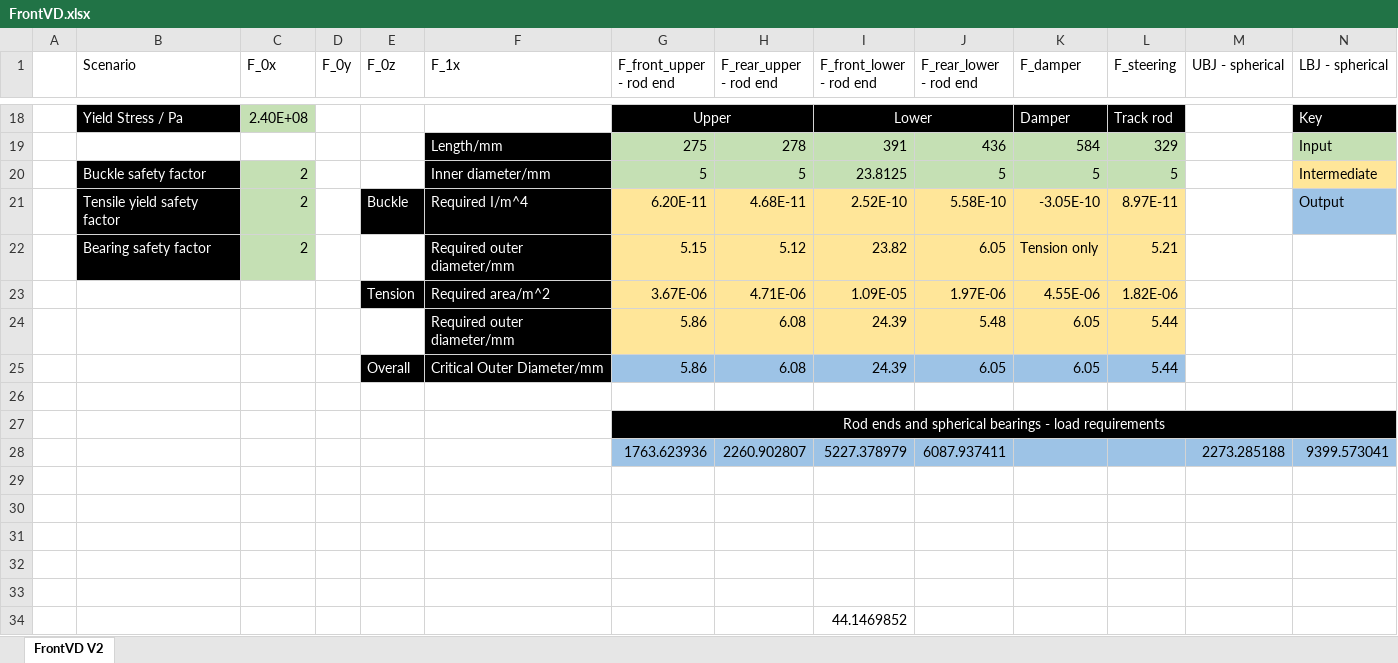
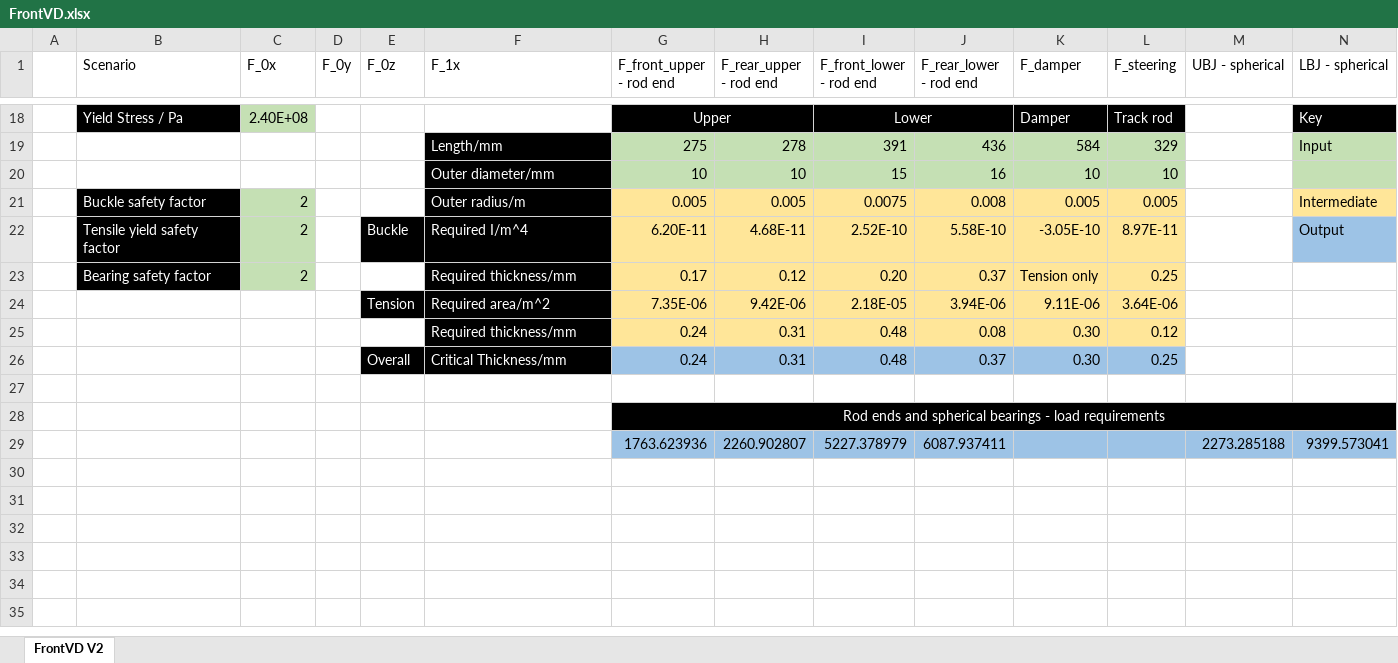
Before and after one commit to greenshields1/wishbone-forces, an Excel workbook: FrontVD.xlsx, sheet FrontVD V2, drawn as a sheet; only a part is shown, gaps mark what is left out; values as stored, in another font and other column widths than the file's, no borders; removed rows and columns are numbered as before the commit, all else as after; the diff names each change by its address in the sheet, - before the commit and + after, or states it on an @@ line.

```diff
--- a/FrontVD.xlsx (sheet FrontVD V2)
+++ b/FrontVD.xlsx (sheet FrontVD V2)
+row 20:  |  |  |  |  | Outer diameter/mm | 10 | 10 | 15 | 16 | 10 | 10
-F21 (F_1x): Inner diameter/mm
+F21 (F_1x): Outer radius/m
-G21 (F_front_upper - rod end): 5
+G21 (F_front_upper - rod end): 0.005
-G21:L21 fill: #C5E0B4
+G21:L21 fill: #FFE699
-H21 (F_rear_upper - rod end): 5
+H21 (F_rear_upper - rod end): 0.005
-I21 (F_front_lower - rod end): 23.8125
+I21 (F_front_lower - rod end): 0.0075
-J21 (F_rear_lower - rod end): 5
+J21 (F_rear_lower - rod end): 0.008
-K21 (F_damper): 5
+K21 (F_damper): 0.005
-L21 (F_steering): 5
+L21 (F_steering): 0.005
-F23 (F_1x): Required outer diameter/mm
+F23 (F_1x): Required thickness/mm
-G23 (F_front_upper - rod end): 5.15
+G23 (F_front_upper - rod end): 0.17
-H23 (F_rear_upper - rod end): 5.12
+H23 (F_rear_upper - rod end): 0.12
-I23 (F_front_lower - rod end): 23.82
+I23 (F_front_lower - rod end): 0.20
-J23 (F_rear_lower - rod end): 6.05
+J23 (F_rear_lower - rod end): 0.37
-L23 (F_steering): 5.21
+L23 (F_steering): 0.25
-row 23:  |  |  |  | Tension | Required area/m^2 | 3.67E-06 | 4.71E-06 | 1.09E-05 | 1.97E-06 | 4.55E-06 | 1.82E-06
-row 24:  |  |  |  |  | Required outer diameter/mm | 5.86 | 6.08 | 24.39 | 5.48 | 6.05 | 5.44
-row 25:  |  |  |  | Overall | Critical Outer Diameter/mm | 5.86 | 6.08 | 24.39 | 6.05 | 6.05 | 5.44
+row 24:  |  |  |  | Tension | Required area/m^2 | 7.35E-06 | 9.42E-06 | 2.18E-05 | 3.94E-06 | 9.11E-06 | 3.64E-06
+row 25:  |  |  |  |  | Required thickness/mm | 0.24 | 0.31 | 0.48 | 0.08 | 0.30 | 0.12
+row 26:  |  |  |  | Overall | Critical Thickness/mm | 0.24 | 0.31 | 0.48 | 0.37 | 0.30 | 0.25
-row 29: (empty)
-row 30: (empty)
-row 31: (empty)
-row 32: (empty)
-row 33: (empty)
-row 34:  |  |  |  |  |  |  |  | 44.1469852
```
Also changed, not shown: formulas that keep their value, RearVD.xlsx, SizingBlock.xlsx, 3 other files.
